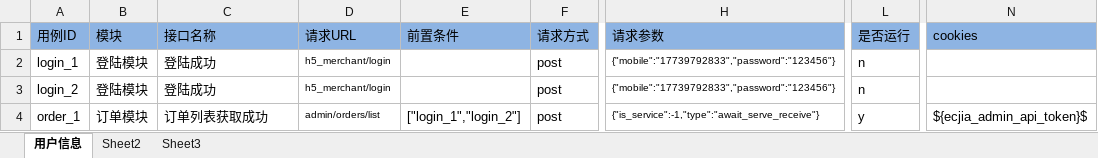
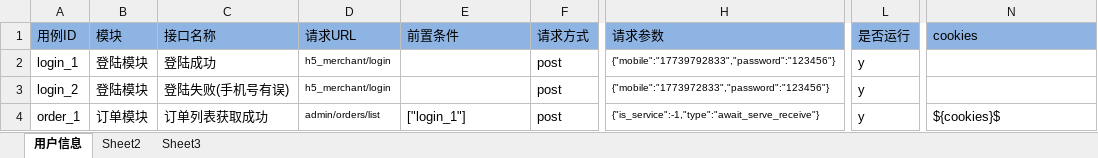
Before and after one commit to wangpy-github/pytest_auto, an Excel workbook: data/test_data.xlsx, sheet 用户信息, drawn as a sheet; only a part is shown, gaps mark what is left out; values as stored, in another font and other column widths than the file's, no borders; the diff names each change by its address in the sheet, - before the commit and + after, or states it on an @@ line.

```diff
--- a/data/test_data.xlsx (sheet 用户信息)
+++ b/data/test_data.xlsx (sheet 用户信息)
-L2:L3 (是否运行): n
+L2:L3 (是否运行): y
-C3 (接口名称): 登陆成功
+C3 (接口名称): 登陆失败(手机号有误)
-H3 (请求参数): {"mobile":"17739792833","password":"123456"}
+H3 (请求参数): {"mobile":"1773972833","password":"123456"}
-E4 (前置条件): ["login_1","login_2"]
+E4 (前置条件): ["login_1"]
-N4 (cookies): ${ecjia_admin_api_token}$
+N4 (cookies): ${cookies}$
```
Also changed, not shown: 3 other files.
